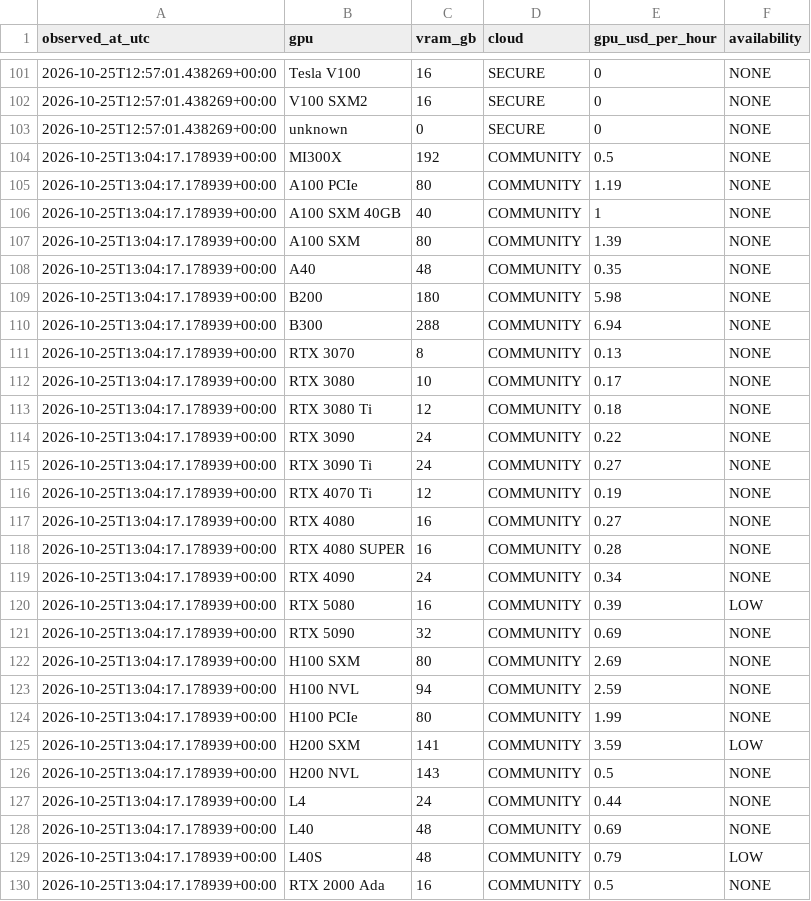
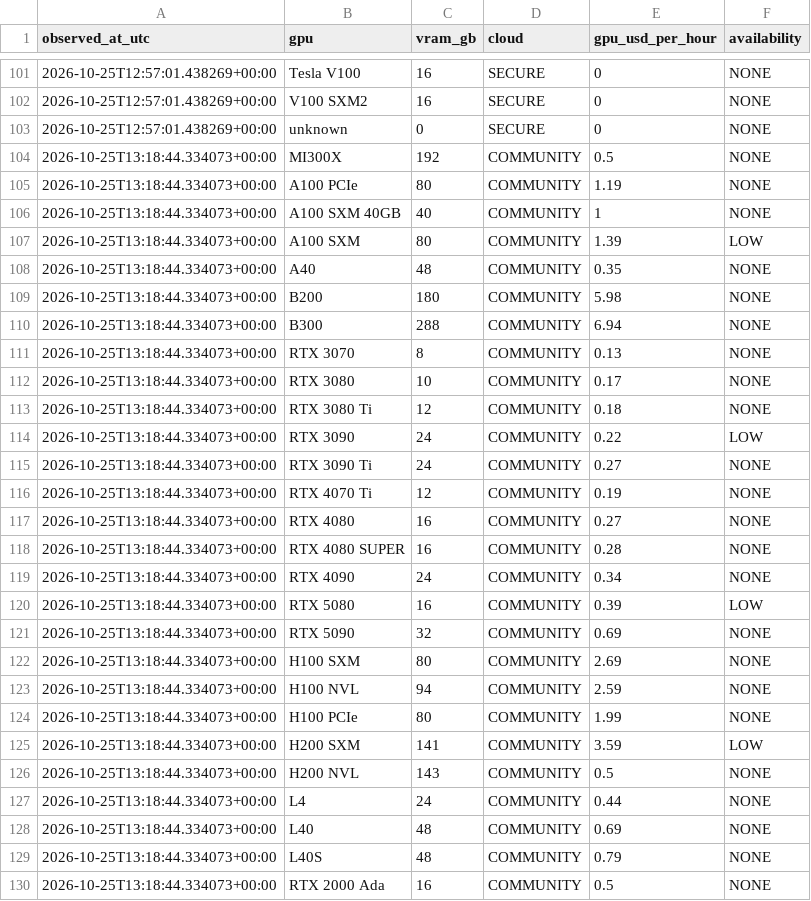
Before and after one commit to manishklach/InferenceFlow, a CSV file: docs/gpu-rates/hourly.csv, drawn as a sheet; only a part is shown, gaps mark what is left out; the diff covers the shown part only.

Commit message:
Record bounded GPU experiment and retain GPU and CPU rate history

```diff
--- a/docs/gpu-rates/hourly.csv
+++ b/docs/gpu-rates/hourly.csv
@@ -103,28 +103,28 @@ observed_at_utc,gpu,vram_gb,cloud,gpu_usd_per_hour,availability
 2026-10-25T12:57:01.438269+00:00,unknown,0,SECURE,0,NONE
-2026-10-25T13:04:17.178939+00:00,MI300X,192,COMMUNITY,0.5,NONE
-2026-10-25T13:04:17.178939+00:00,A100 PCIe,80,COMMUNITY,1.19,NONE
-2026-10-25T13:04:17.178939+00:00,A100 SXM 40GB,40,COMMUNITY,1,NONE
-2026-10-25T13:04:17.178939+00:00,A100 SXM,80,COMMUNITY,1.39,NONE
-2026-10-25T13:04:17.178939+00:00,A40,48,COMMUNITY,0.35,NONE
-2026-10-25T13:04:17.178939+00:00,B200,180,COMMUNITY,5.98,NONE
-2026-10-25T13:04:17.178939+00:00,B300,288,COMMUNITY,6.94,NONE
-2026-10-25T13:04:17.178939+00:00,RTX 3070,8,COMMUNITY,0.13,NONE
-2026-10-25T13:04:17.178939+00:00,RTX 3080,10,COMMUNITY,0.17,NONE
-2026-10-25T13:04:17.178939+00:00,RTX 3080 Ti,12,COMMUNITY,0.18,NONE
-2026-10-25T13:04:17.178939+00:00,RTX 3090,24,COMMUNITY,0.22,NONE
-2026-10-25T13:04:17.178939+00:00,RTX 3090 Ti,24,COMMUNITY,0.27,NONE
-2026-10-25T13:04:17.178939+00:00,RTX 4070 Ti,12,COMMUNITY,0.19,NONE
-2026-10-25T13:04:17.178939+00:00,RTX 4080,16,COMMUNITY,0.27,NONE
-2026-10-25T13:04:17.178939+00:00,RTX 4080 SUPER,16,COMMUNITY,0.28,NONE
-2026-10-25T13:04:17.178939+00:00,RTX 4090,24,COMMUNITY,0.34,NONE
-2026-10-25T13:04:17.178939+00:00,RTX 5080,16,COMMUNITY,0.39,LOW
-2026-10-25T13:04:17.178939+00:00,RTX 5090,32,COMMUNITY,0.69,NONE
-2026-10-25T13:04:17.178939+00:00,H100 SXM,80,COMMUNITY,2.69,NONE
-2026-10-25T13:04:17.178939+00:00,H100 NVL,94,COMMUNITY,2.59,NONE
-2026-10-25T13:04:17.178939+00:00,H100 PCIe,80,COMMUNITY,1.99,NONE
-2026-10-25T13:04:17.178939+00:00,H200 SXM,141,COMMUNITY,3.59,LOW
-2026-10-25T13:04:17.178939+00:00,H200 NVL,143,COMMUNITY,0.5,NONE
-2026-10-25T13:04:17.178939+00:00,L4,24,COMMUNITY,0.44,NONE
-2026-10-25T13:04:17.178939+00:00,L40,48,COMMUNITY,0.69,NONE
-2026-10-25T13:04:17.178939+00:00,L40S,48,COMMUNITY,0.79,LOW
-2026-10-25T13:04:17.178939+00:00,RTX 2000 Ada,16,COMMUNITY,0.5,NONE
+2026-10-25T13:18:44.334073+00:00,MI300X,192,COMMUNITY,0.5,NONE
+2026-10-25T13:18:44.334073+00:00,A100 PCIe,80,COMMUNITY,1.19,NONE
+2026-10-25T13:18:44.334073+00:00,A100 SXM 40GB,40,COMMUNITY,1,NONE
+2026-10-25T13:18:44.334073+00:00,A100 SXM,80,COMMUNITY,1.39,LOW
+2026-10-25T13:18:44.334073+00:00,A40,48,COMMUNITY,0.35,NONE
+2026-10-25T13:18:44.334073+00:00,B200,180,COMMUNITY,5.98,NONE
+2026-10-25T13:18:44.334073+00:00,B300,288,COMMUNITY,6.94,NONE
+2026-10-25T13:18:44.334073+00:00,RTX 3070,8,COMMUNITY,0.13,NONE
+2026-10-25T13:18:44.334073+00:00,RTX 3080,10,COMMUNITY,0.17,NONE
+2026-10-25T13:18:44.334073+00:00,RTX 3080 Ti,12,COMMUNITY,0.18,NONE
+2026-10-25T13:18:44.334073+00:00,RTX 3090,24,COMMUNITY,0.22,LOW
+2026-10-25T13:18:44.334073+00:00,RTX 3090 Ti,24,COMMUNITY,0.27,NONE
+2026-10-25T13:18:44.334073+00:00,RTX 4070 Ti,12,COMMUNITY,0.19,NONE
+2026-10-25T13:18:44.334073+00:00,RTX 4080,16,COMMUNITY,0.27,NONE
+2026-10-25T13:18:44.334073+00:00,RTX 4080 SUPER,16,COMMUNITY,0.28,NONE
+2026-10-25T13:18:44.334073+00:00,RTX 4090,24,COMMUNITY,0.34,NONE
+2026-10-25T13:18:44.334073+00:00,RTX 5080,16,COMMUNITY,0.39,LOW
+2026-10-25T13:18:44.334073+00:00,RTX 5090,32,COMMUNITY,0.69,NONE
+2026-10-25T13:18:44.334073+00:00,H100 SXM,80,COMMUNITY,2.69,NONE
+2026-10-25T13:18:44.334073+00:00,H100 NVL,94,COMMUNITY,2.59,NONE
+2026-10-25T13:18:44.334073+00:00,H100 PCIe,80,COMMUNITY,1.99,NONE
+2026-10-25T13:18:44.334073+00:00,H200 SXM,141,COMMUNITY,3.59,LOW
+2026-10-25T13:18:44.334073+00:00,H200 NVL,143,COMMUNITY,0.5,NONE
+2026-10-25T13:18:44.334073+00:00,L4,24,COMMUNITY,0.44,NONE
+2026-10-25T13:18:44.334073+00:00,L40,48,COMMUNITY,0.69,NONE
+2026-10-25T13:18:44.334073+00:00,L40S,48,COMMUNITY,0.79,NONE
+2026-10-25T13:18:44.334073+00:00,RTX 2000 Ada,16,COMMUNITY,0.5,NONE
```
Also changed, not shown: 76 edited cells elsewhere in this file, docs/gpu-rates/daily.csv, 20 other files.
